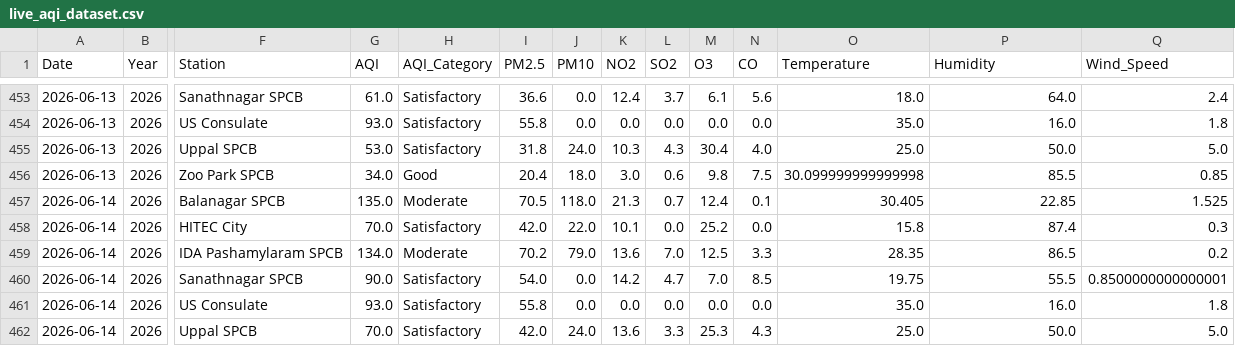
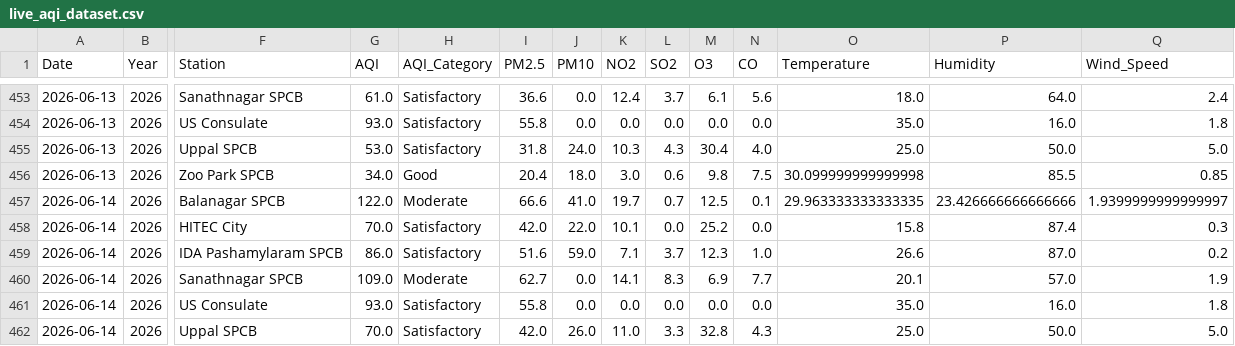
Before and after one commit to Rohan0639/AirCast, a CSV file: api/data/live_aqi_dataset.csv, drawn as a sheet; only a part is shown, gaps mark what is left out; the diff covers the shown part only; the diff names each change by its address in the sheet, - before the commit and + after, or states it on an @@ line.

```diff
--- a/api/data/live_aqi_dataset.csv
+++ b/api/data/live_aqi_dataset.csv
-G457 (AQI): 135.0
+G457 (AQI): 122.0
-I457 (PM2.5): 70.5
+I457 (PM2.5): 66.6
-J457 (PM10): 118.0
+J457 (PM10): 41.0
-K457 (NO2): 21.3
+K457 (NO2): 19.7
-M457 (O3): 12.4
+M457 (O3): 12.5
-O457 (Temperature): 30.405
+O457 (Temperature): 29.963333333333335
-P457 (Humidity): 22.85
+P457 (Humidity): 23.426666666666666
-Q457 (Wind_Speed): 1.525
+Q457 (Wind_Speed): 1.9399999999999997
-G459 (AQI): 134.0
+G459 (AQI): 86.0
-H459 (AQI_Category): Moderate
+H459 (AQI_Category): Satisfactory
-I459 (PM2.5): 70.2
+I459 (PM2.5): 51.6
-J459 (PM10): 79.0
+J459 (PM10): 59.0
-K459 (NO2): 13.6
+K459 (NO2): 7.1
-L459 (SO2): 7.0
+L459 (SO2): 3.7
-M459 (O3): 12.5
+M459 (O3): 12.3
-N459 (CO): 3.3
+N459 (CO): 1.0
-O459 (Temperature): 28.35
+O459 (Temperature): 26.6
-P459 (Humidity): 86.5
+P459 (Humidity): 87.0
-G460 (AQI): 90.0
+G460 (AQI): 109.0
-H460 (AQI_Category): Satisfactory
+H460 (AQI_Category): Moderate
-I460 (PM2.5): 54.0
+I460 (PM2.5): 62.7
-K460 (NO2): 14.2
+K460 (NO2): 14.1
-L460 (SO2): 4.7
+L460 (SO2): 8.3
-M460 (O3): 7.0
+M460 (O3): 6.9
-N460 (CO): 8.5
+N460 (CO): 7.7
-O460 (Temperature): 19.75
+O460 (Temperature): 20.1
-P460 (Humidity): 55.5
+P460 (Humidity): 57.0
-Q460 (Wind_Speed): 0.8500000000000001
+Q460 (Wind_Speed): 1.9
-J462 (PM10): 24.0
+J462 (PM10): 26.0
-K462 (NO2): 13.6
+K462 (NO2): 11.0
-M462 (O3): 25.3
+M462 (O3): 32.8
```
Also changed, not shown: 10 edited cells elsewhere in this file, api/data/hyderabad_live_weather.csv.
